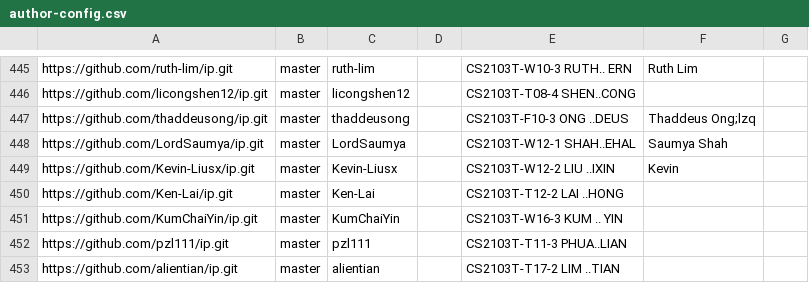
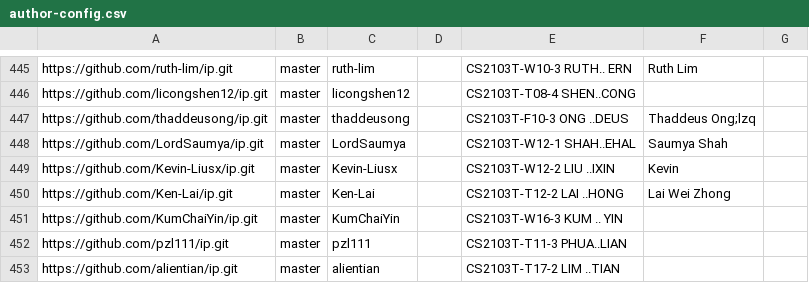
Before and after one commit to nus-cs2103-AY2324S1/ip-dashboard, a CSV file: configs/author-config.csv, drawn as a sheet; only a part is shown, gaps mark what is left out.

Commit message:
Update configs

```diff
--- a/configs/author-config.csv
+++ b/configs/author-config.csv
@@ -449,3 +449,3 @@ https://github.com/LordSaumya/ip.git,master,LordSaumya,,CS2103T-W12-1 SHAH..EHAL
 https://github.com/Kevin-Liusx/ip.git,master,Kevin-Liusx,,CS2103T-W12-2 LIU ..IXIN,Kevin,
-https://github.com/Ken-Lai/ip.git,master,Ken-Lai,,CS2103T-T12-2 LAI ..HONG,,
+https://github.com/Ken-Lai/ip.git,master,Ken-Lai,,CS2103T-T12-2 LAI ..HONG,Lai Wei Zhong,
 https://github.com/KumChaiYin/ip.git,master,KumChaiYin,,CS2103T-W16-3 KUM .. YIN,,
```
